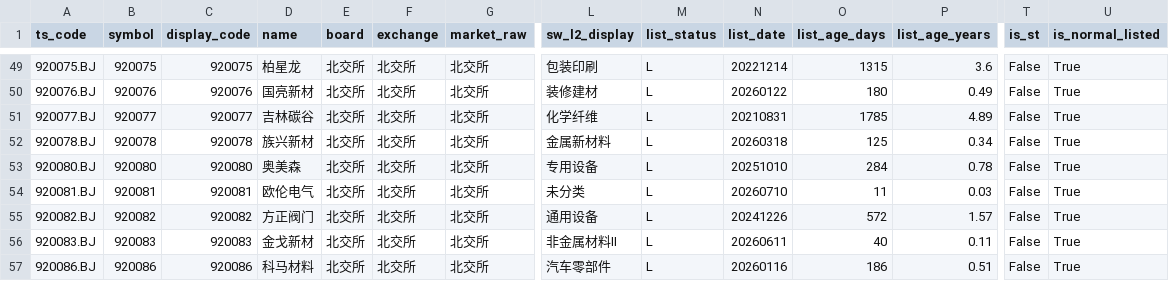
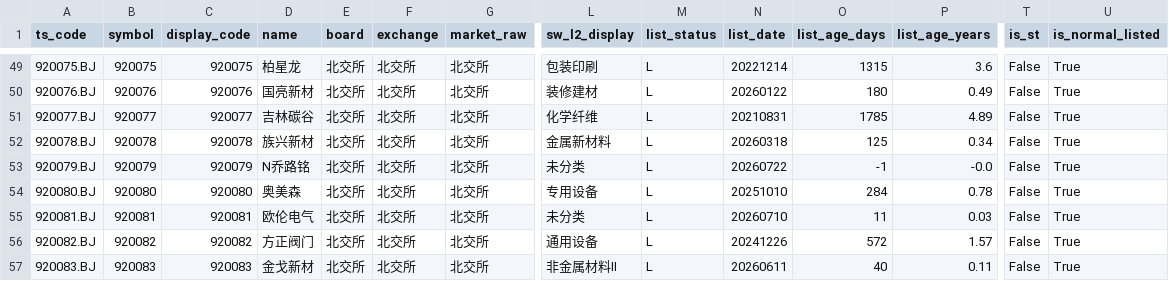
Before and after one commit to csaizbc/Select-Stock, a CSV file: output/pools/beijing_all.csv, drawn as a sheet; only a part is shown, gaps mark what is left out; the shorter side is filled out with more unchanged rows; rows hold the shown columns only; the diff names each change by its address in the sheet, - before the commit and + after, or states it on an @@ line.

```diff
--- a/output/pools/beijing_all.csv
+++ b/output/pools/beijing_all.csv
+row 53: 920079.BJ | 920079 | 920079 | N乔路铭 | 北交所 | 北交所 | 北交所 | 未分类 | L | 20260722 | -1 | -0.0 | False | True
```
Also changed, not shown: output/all_stocks.csv, output/default_excluded.csv, 15 other files.
